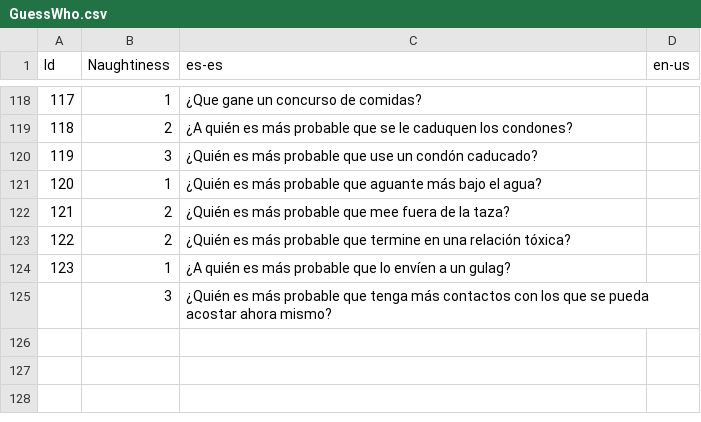
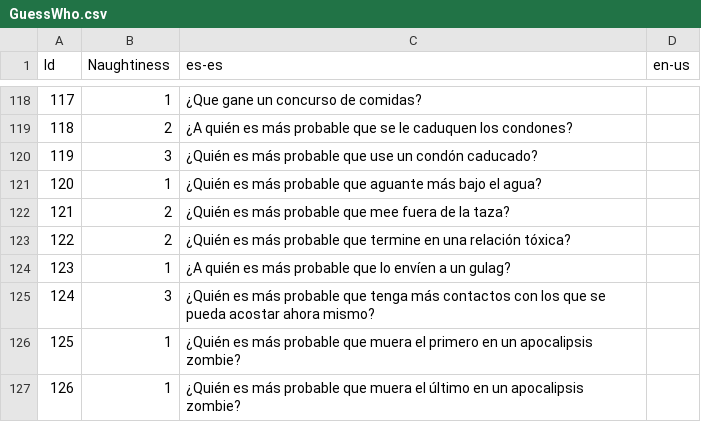
Before and after one commit to guplem/DrinkAndPlay, a CSV file: DrinkAndPlay/Assets/_General/Resources/GuessWho.csv, drawn as a sheet; only a part is shown, gaps mark what is left out; the diff names each change by its address in the sheet, - before the commit and + after, or states it on an @@ line.

```diff
--- a/DrinkAndPlay/Assets/_General/Resources/GuessWho.csv
+++ b/DrinkAndPlay/Assets/_General/Resources/GuessWho.csv
@@ column A (Id) renumbered in row 125 @@
+row 126: 125 | 1 | ¿Quién es más probable que muera el primero en un apocalipsis zombie?
+row 127: 126 | 1 | ¿Quién es más probable que muera el último en un apocalipsis zombie?
```
Also changed, not shown: 3 other files.
